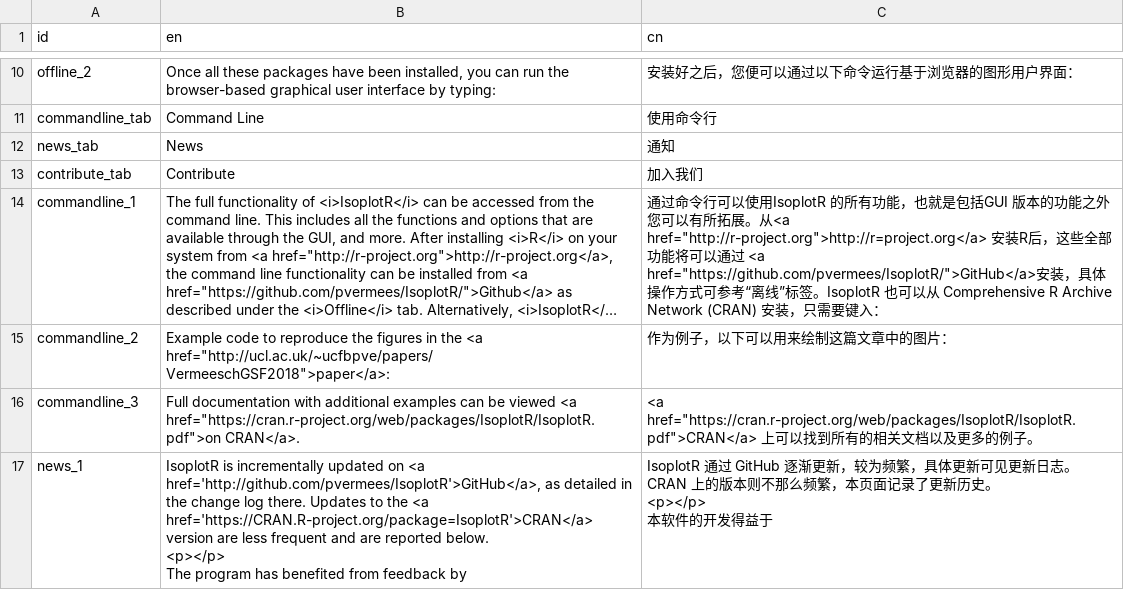
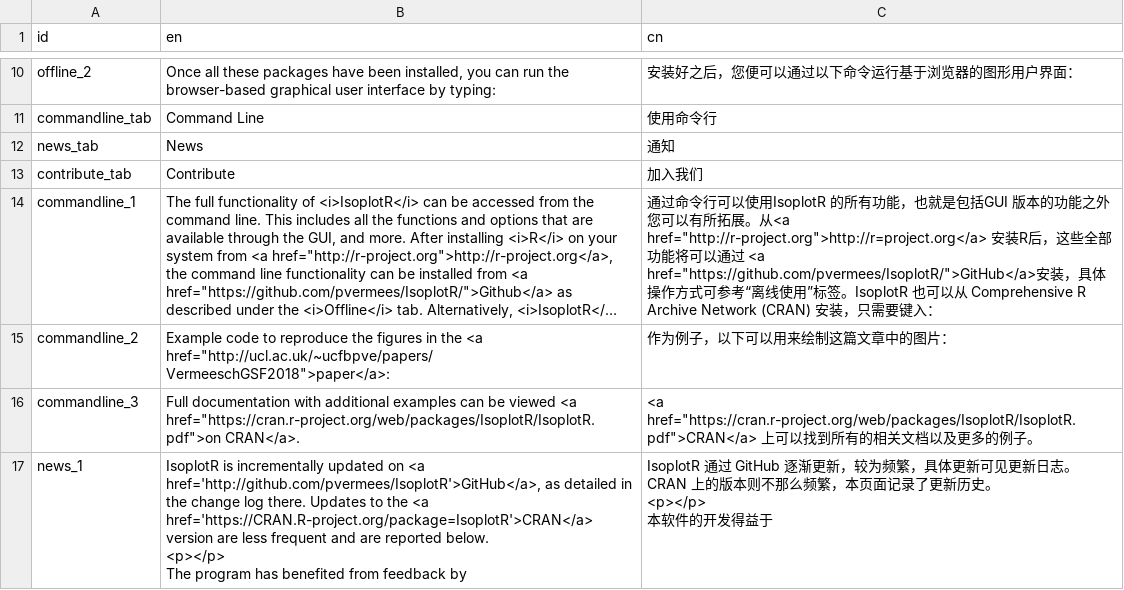
Before and after one commit to pvermees/IsoplotRgui, a CSV file: devel/home_id.csv, drawn as a sheet; only a part is shown, gaps mark what is left out; long unchanged cells end in …; the diff covers the shown part only; the diff names each change by its address in the sheet, - before the commit and + after, or states it on an @@ line.

```diff
--- a/devel/home_id.csv
+++ b/devel/home_id.csv
-C14 (cn): …离线”标…
+C14 (cn): …离线使用”标…
```
Also changed, not shown: 3 edited cells elsewhere in this file, devel/dictionary_id.csv, 12 other files.
